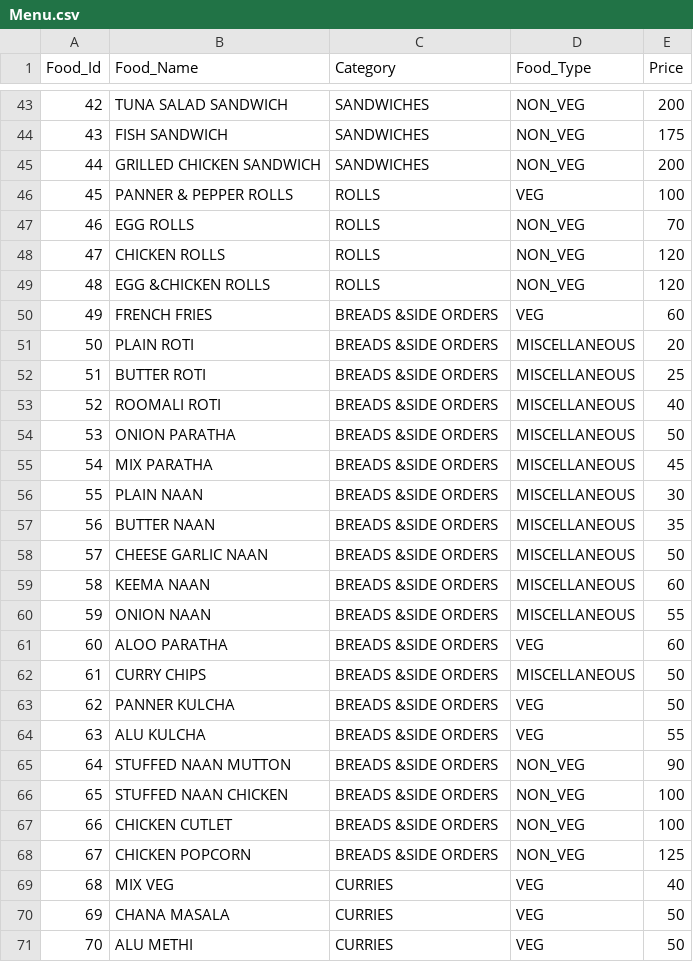
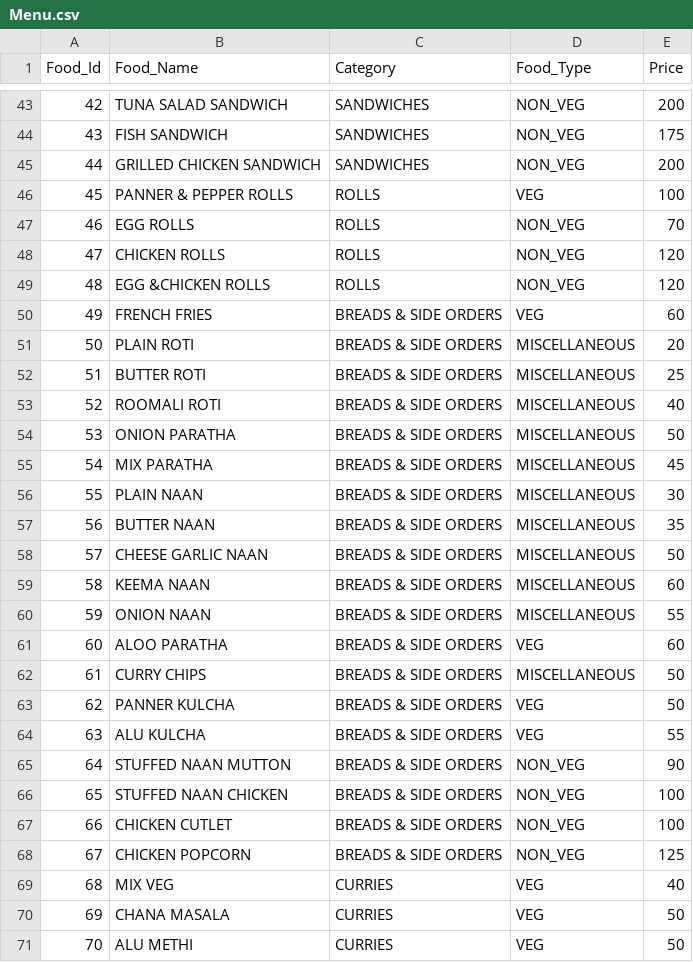
Before and after one commit to aritro66/oops-mini-project, a CSV file: Menu.csv, drawn as a sheet; only a part is shown, gaps mark what is left out.

Commit message:
small csv change

```diff
--- a/Menu.csv
+++ b/Menu.csv
@@ -49,21 +49,21 @@ Food_Id,Food_Name,Category,Food_Type,Price
 48,EGG &CHICKEN ROLLS,ROLLS,NON_VEG,120
-49,FRENCH FRIES,BREADS &SIDE ORDERS,VEG,60
-50,PLAIN ROTI,BREADS &SIDE ORDERS,MISCELLANEOUS,20
-51,BUTTER ROTI,BREADS &SIDE ORDERS,MISCELLANEOUS,25
-52,ROOMALI ROTI,BREADS &SIDE ORDERS,MISCELLANEOUS,40
-53,ONION PARATHA,BREADS &SIDE ORDERS,MISCELLANEOUS,50
-54,MIX PARATHA,BREADS &SIDE ORDERS,MISCELLANEOUS,45
-55,PLAIN NAAN,BREADS &SIDE ORDERS,MISCELLANEOUS,30
-56,BUTTER NAAN,BREADS &SIDE ORDERS,MISCELLANEOUS,35
-57,CHEESE GARLIC NAAN,BREADS &SIDE ORDERS,MISCELLANEOUS,50
-58,KEEMA NAAN,BREADS &SIDE ORDERS,MISCELLANEOUS,60
-59,ONION NAAN,BREADS &SIDE ORDERS,MISCELLANEOUS,55
-60,ALOO PARATHA,BREADS &SIDE ORDERS,VEG,60
-61,CURRY CHIPS,BREADS &SIDE ORDERS,MISCELLANEOUS,50
-62,PANNER KULCHA,BREADS &SIDE ORDERS,VEG,50
-63,ALU KULCHA,BREADS &SIDE ORDERS,VEG,55
-64,STUFFED NAAN MUTTON,BREADS &SIDE ORDERS,NON_VEG,90
-65,STUFFED NAAN CHICKEN,BREADS &SIDE ORDERS,NON_VEG,100
-66,CHICKEN CUTLET,BREADS &SIDE ORDERS,NON_VEG,100
-67,CHICKEN POPCORN,BREADS &SIDE ORDERS,NON_VEG,125
+49,FRENCH FRIES,BREADS & SIDE ORDERS,VEG,60
+50,PLAIN ROTI,BREADS & SIDE ORDERS,MISCELLANEOUS,20
+51,BUTTER ROTI,BREADS & SIDE ORDERS,MISCELLANEOUS,25
+52,ROOMALI ROTI,BREADS & SIDE ORDERS,MISCELLANEOUS,40
+53,ONION PARATHA,BREADS & SIDE ORDERS,MISCELLANEOUS,50
+54,MIX PARATHA,BREADS & SIDE ORDERS,MISCELLANEOUS,45
+55,PLAIN NAAN,BREADS & SIDE ORDERS,MISCELLANEOUS,30
+56,BUTTER NAAN,BREADS & SIDE ORDERS,MISCELLANEOUS,35
+57,CHEESE GARLIC NAAN,BREADS & SIDE ORDERS,MISCELLANEOUS,50
+58,KEEMA NAAN,BREADS & SIDE ORDERS,MISCELLANEOUS,60
+59,ONION NAAN,BREADS & SIDE ORDERS,MISCELLANEOUS,55
+60,ALOO PARATHA,BREADS & SIDE ORDERS,VEG,60
+61,CURRY CHIPS,BREADS & SIDE ORDERS,MISCELLANEOUS,50
+62,PANNER KULCHA,BREADS & SIDE ORDERS,VEG,50
+63,ALU KULCHA,BREADS & SIDE ORDERS,VEG,55
+64,STUFFED NAAN MUTTON,BREADS & SIDE ORDERS,NON_VEG,90
+65,STUFFED NAAN CHICKEN,BREADS & SIDE ORDERS,NON_VEG,100
+66,CHICKEN CUTLET,BREADS & SIDE ORDERS,NON_VEG,100
+67,CHICKEN POPCORN,BREADS & SIDE ORDERS,NON_VEG,125
 68,MIX VEG,CURRIES,VEG,40
```
